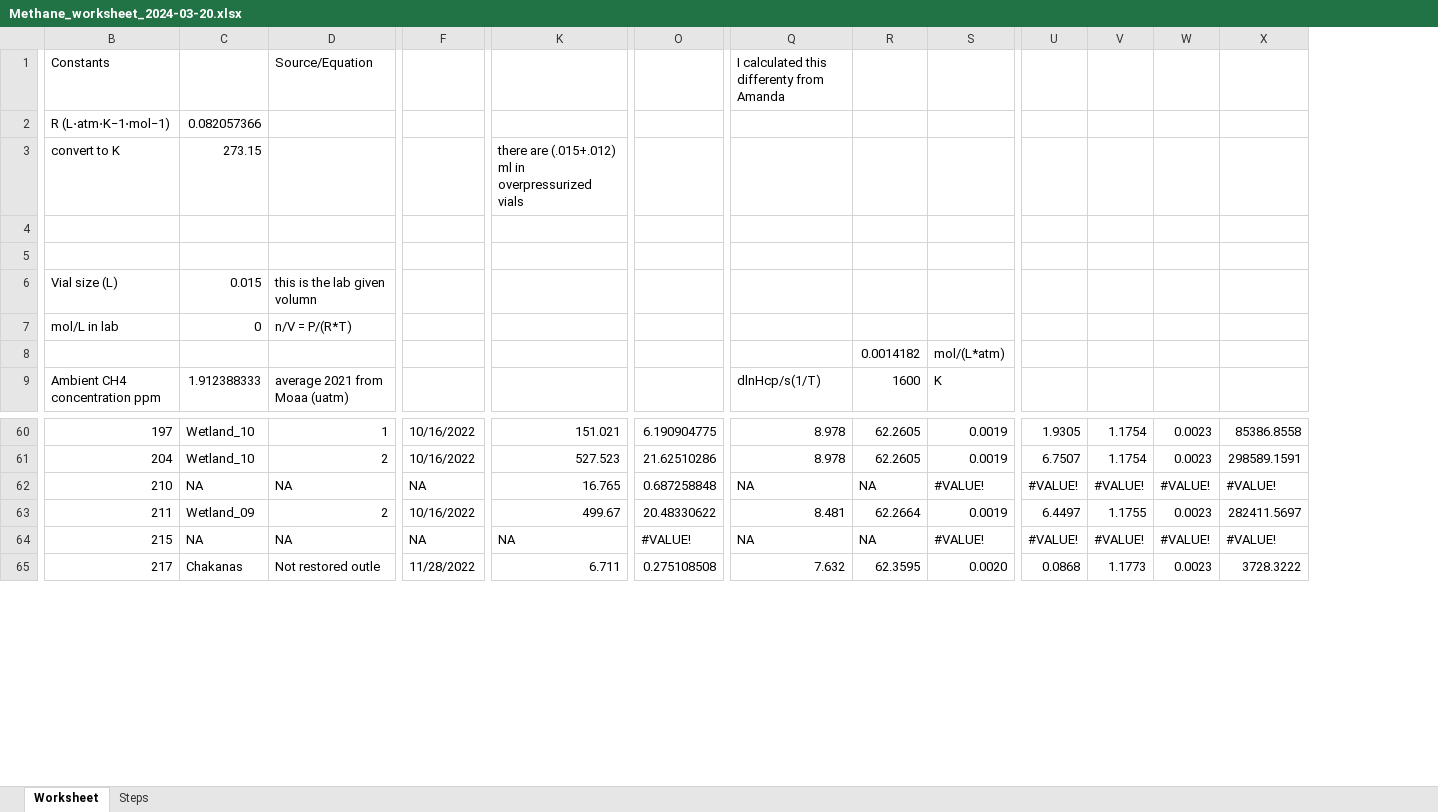
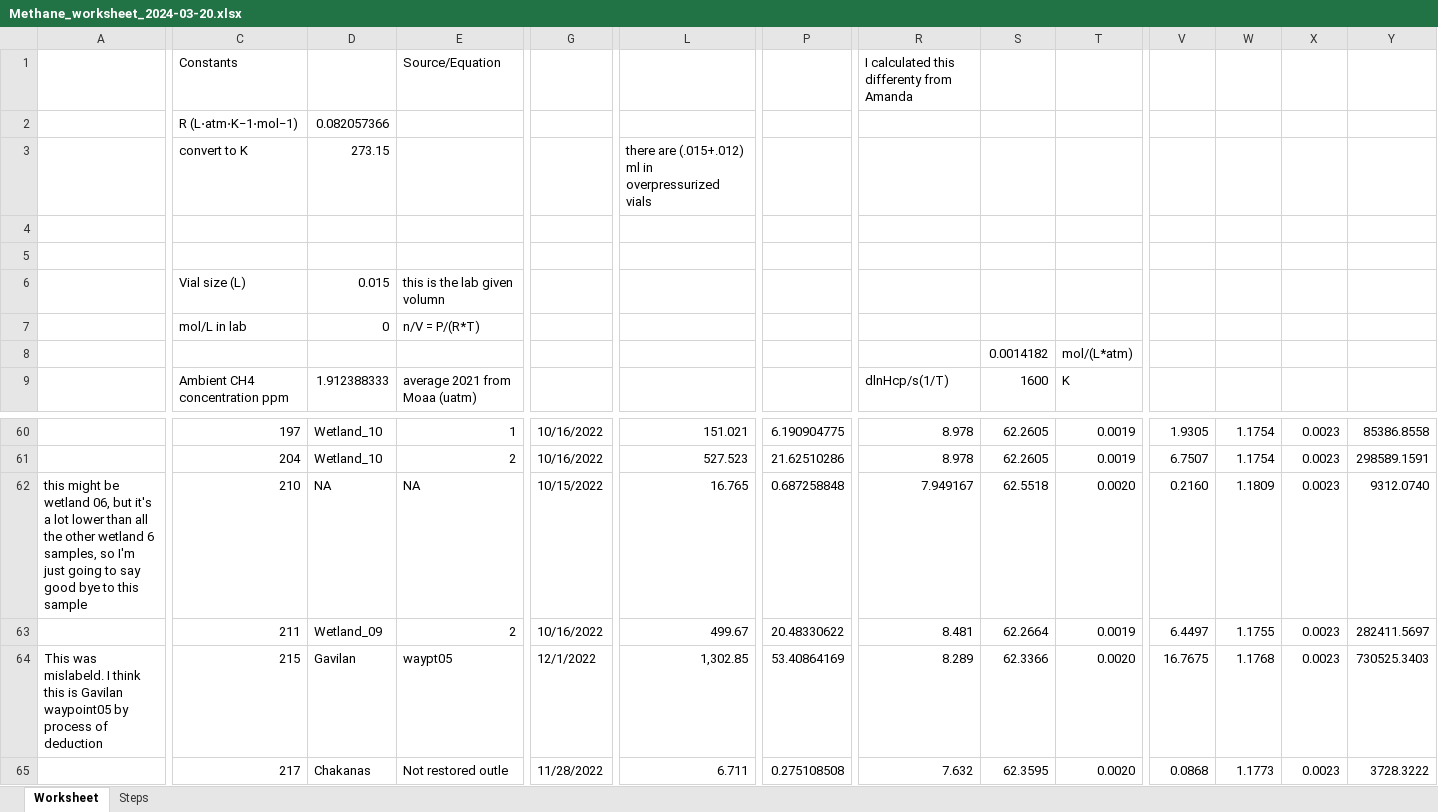
Before and after one commit to carbonshed/Ecuador2022, an Excel workbook: Methane/Methane_worksheet_2024-03-20.xlsx, sheet Worksheet, drawn as a sheet; only a part is shown, gaps mark what is left out; values as stored, in another font and other column widths than the file's, no cell formats; charts and pictures not drawn; addresses are those after the commit; the diff covers the shown part only; the diff names each change by its address in the sheet, - before the commit and + after, or states it on an @@ line.

Commit message:
methane data processing

```diff
--- a/Methane/Methane_worksheet_2024-03-20.xlsx (sheet Worksheet)
+++ b/Methane/Methane_worksheet_2024-03-20.xlsx (sheet Worksheet)
+column A, rows 62-64: this might be wetland 06, but it's a lot lower than all the other wetland 6 samples, so I'm just going to say good bye to this sample |  | This was mislabeld. I think this is Gavilan waypoint05 by process of deduction
-G62: NA
+G62: 10/15/2022
-R62: NA
+R62: 7.949167
-S62: NA
+S62: 62.5518
-T62: #VALUE!
+T62: 0.0020
-V62: #VALUE!
+V62: 0.2160
-W62: #VALUE!
+W62: 1.1809
-X62: #VALUE!
+X62: 0.0023
-Y62: #VALUE!
+Y62: 9312.0740
-D64: NA
+D64: Gavilan
-E64: NA
+E64: waypt05
-G64: NA
+G64: 12/1/2022
-L64: NA
+L64: 1,302.85
-P64: #VALUE!
+P64: 53.40864169
-R64: NA
+R64: 8.289
-S64: NA
+S64: 62.3366
-T64: #VALUE!
+T64: 0.0020
-V64: #VALUE!
+V64: 16.7675
-W64: #VALUE!
+W64: 1.1768
-X64: #VALUE!
+X64: 0.0023
-Y64: #VALUE!
+Y64: 730525.3403
```
Also changed, not shown: 4 added rows, 5 removed rows and 25 edited cells elsewhere in this sheet, cell formats, formulas that keep their value, charts or pictures, Methane/Methane_fall2022.xlsx, 7 other files.
